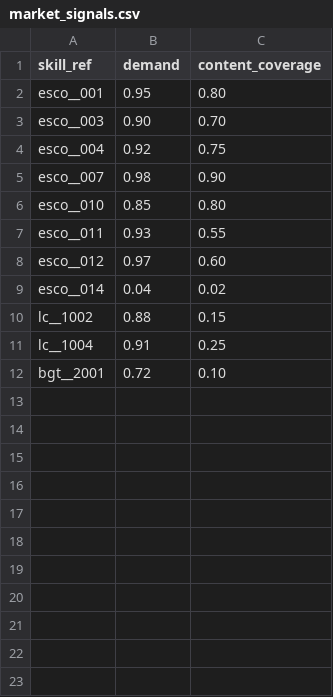
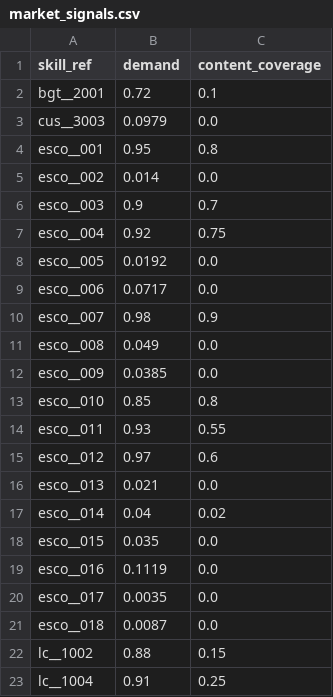
Before and after one commit to hari2353/skills-engine, a CSV file: data/market_signals.csv, drawn as a sheet.

```diff
--- a/data/market_signals.csv
+++ b/data/market_signals.csv
@@ -1,12 +1,23 @@
 skill_ref,demand,content_coverage
-esco__001,0.95,0.80
-esco__003,0.90,0.70
+bgt__2001,0.72,0.1
+cus__3003,0.0979,0.0
+esco__001,0.95,0.8
+esco__002,0.014,0.0
+esco__003,0.9,0.7
 esco__004,0.92,0.75
-esco__007,0.98,0.90
-esco__010,0.85,0.80
+esco__005,0.0192,0.0
+esco__006,0.0717,0.0
+esco__007,0.98,0.9
+esco__008,0.049,0.0
+esco__009,0.0385,0.0
+esco__010,0.85,0.8
 esco__011,0.93,0.55
-esco__012,0.97,0.60
+esco__012,0.97,0.6
+esco__013,0.021,0.0
 esco__014,0.04,0.02
+esco__015,0.035,0.0
+esco__016,0.1119,0.0
+esco__017,0.0035,0.0
+esco__018,0.0087,0.0
 lc__1002,0.88,0.15
 lc__1004,0.91,0.25
-bgt__2001,0.72,0.10
```
